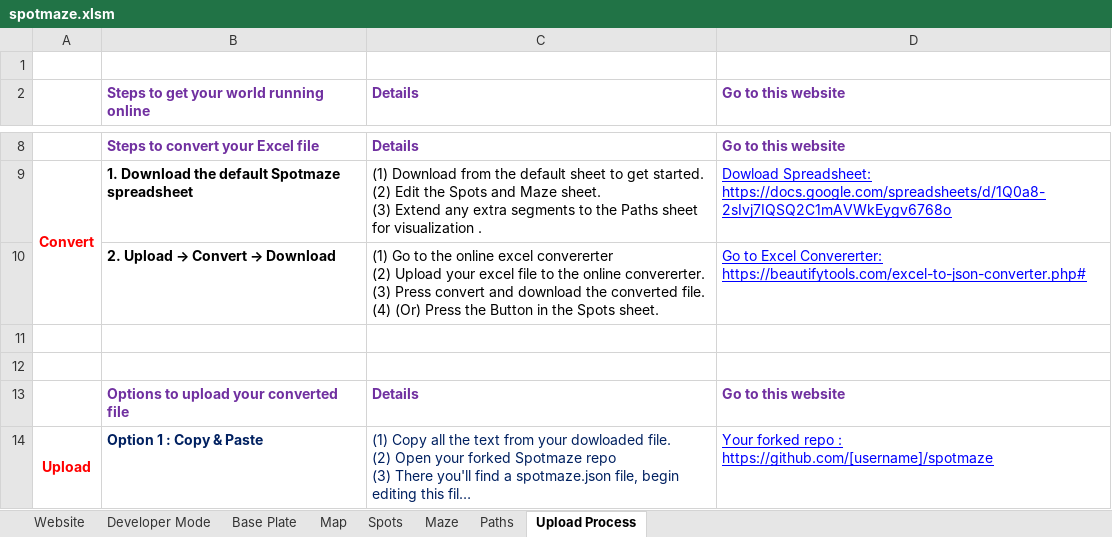
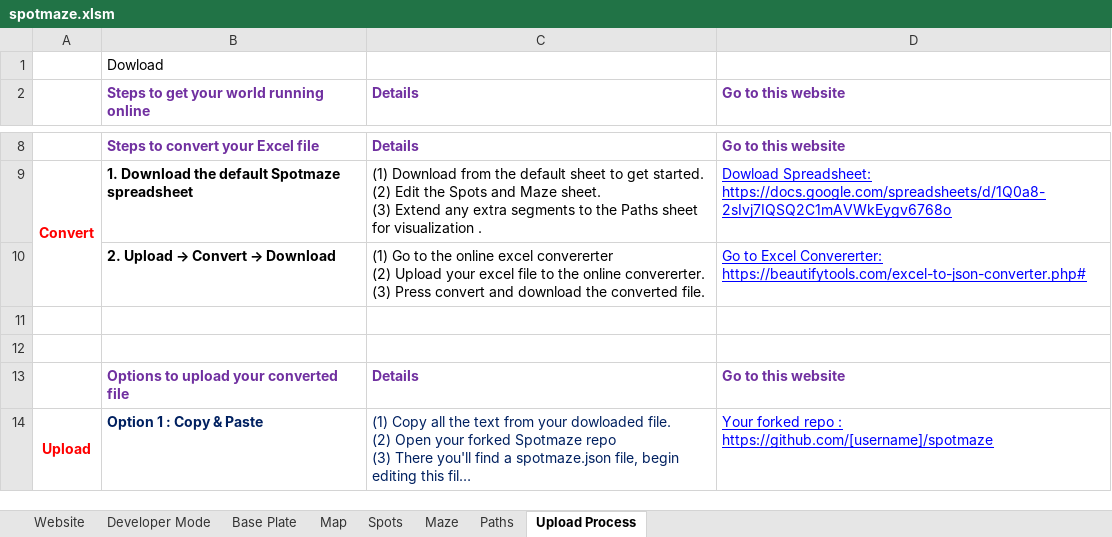
Before and after one commit to spotmaze/spotmaze, an Excel workbook: spotmaze.xlsm, sheet Upload Process, drawn as a sheet; only a part is shown, gaps mark what is left out; long unchanged cells end in …; values as stored, in another font and other column widths than the file's, no borders; ↵ is a line break in a cell; the diff names each change by its address in the sheet, - before the commit and + after, or states it on an @@ line.

```diff
--- a/spotmaze.xlsm (sheet Upload Process)
+++ b/spotmaze.xlsm (sheet Upload Process)
-B1: (empty)
+B1: Dowload
-C10: …converted file. ↵ (4) (Or) Press the Button in the Spots sheet.
+C10: …converted file.
```
Also changed, not shown: sheet Spots, sheet Website, sheet Paths, sheet Maze, charts or pictures, spotmaze.xlsx.
